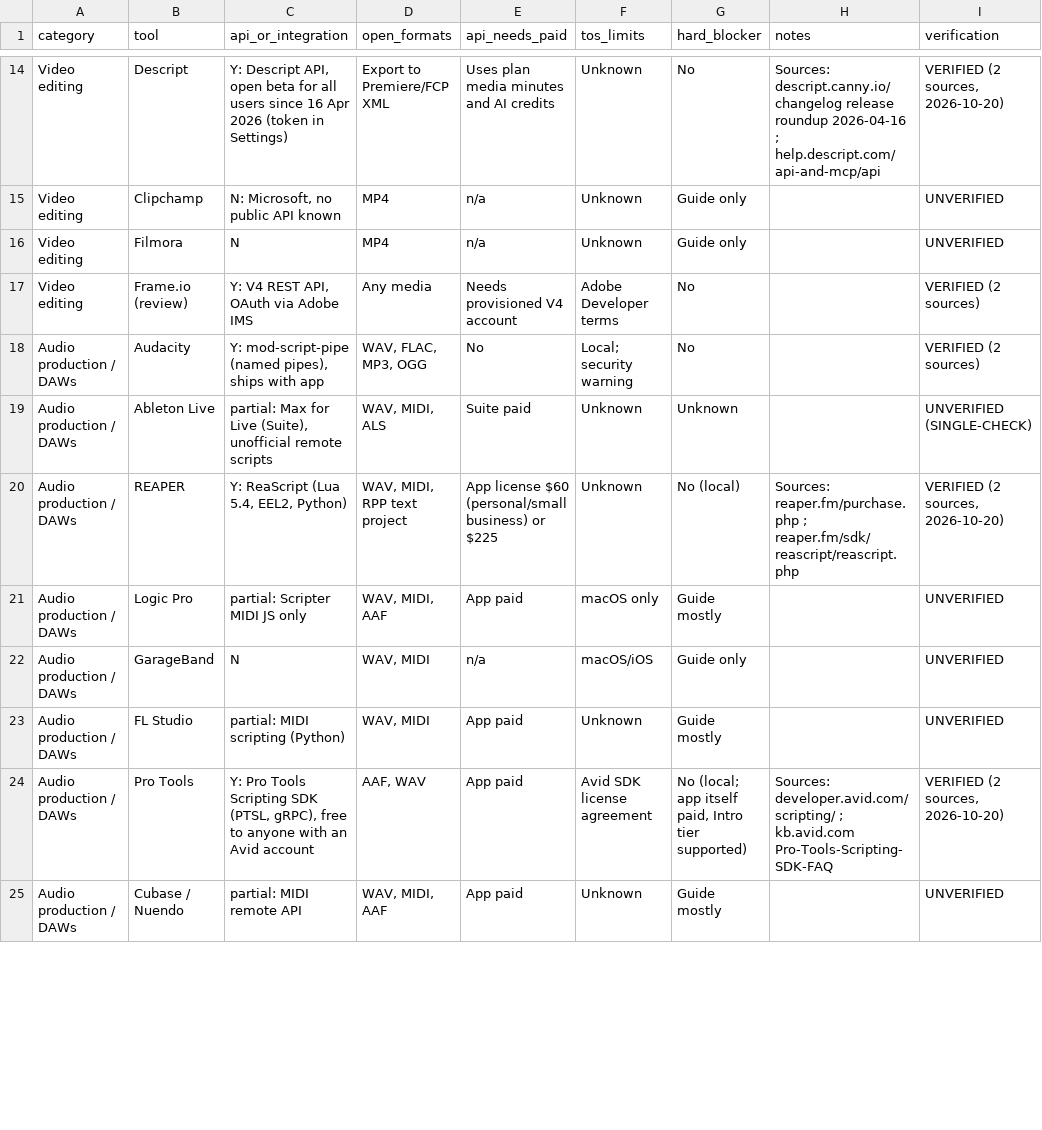
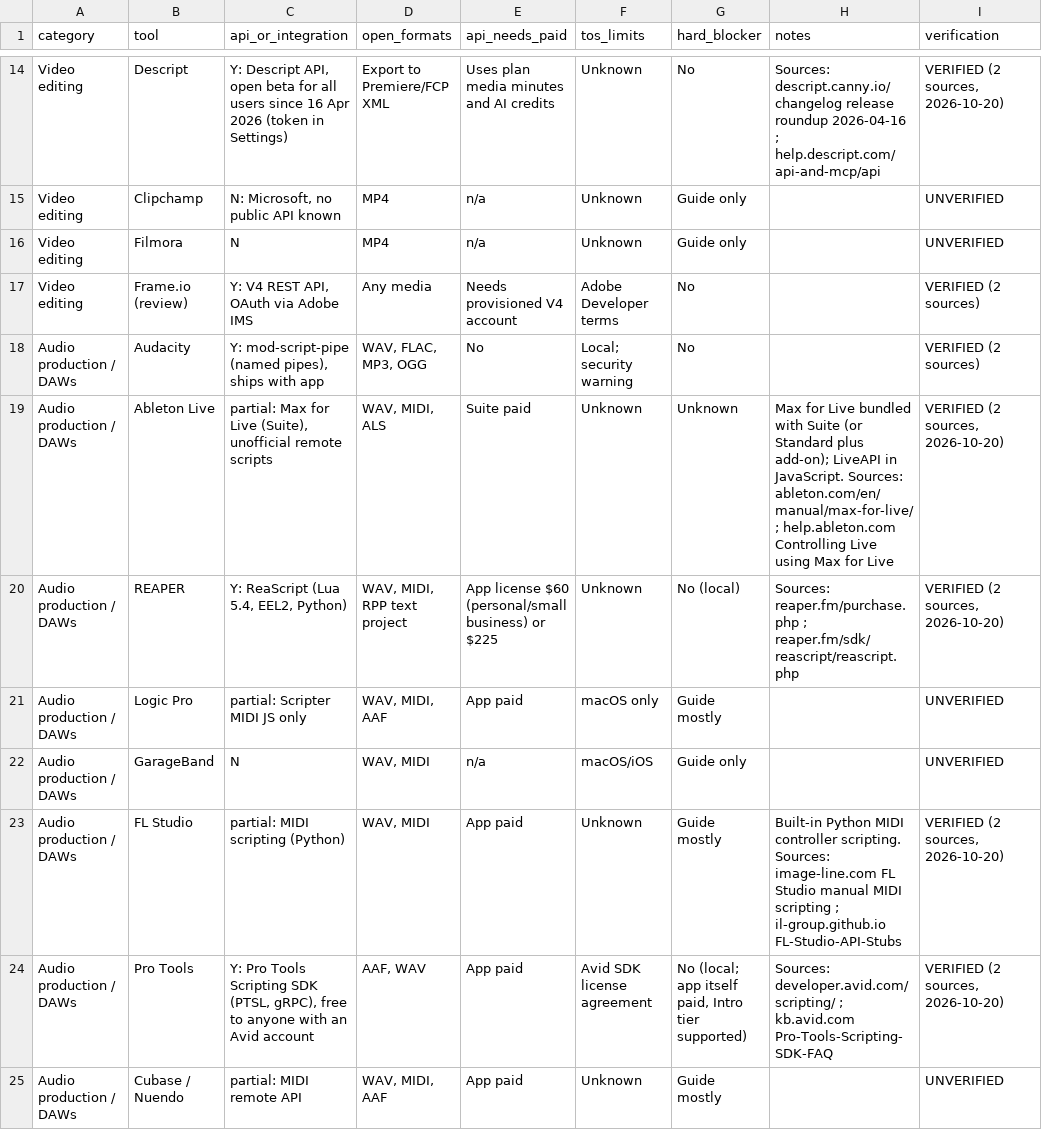
Before and after one commit to OmnipotentCEOxJenny/creative-switchboard, a CSV file: skills/route-creative-project/references/allowlist.csv, drawn as a sheet; only a part is shown, gaps mark what is left out; the diff covers the shown part only.

Commit message:
v1.0.11: allowlist batch (34 rows), Sora API shutdown, 97/138 checked

```diff
--- a/skills/route-creative-project/references/allowlist.csv
+++ b/skills/route-creative-project/references/allowlist.csv
@@ -18,3 +18,3 @@ Video editing,Frame.io (review),"Y: V4 REST API, OAuth via Adobe IMS",Any media,
 Audio production / DAWs,Audacity,"Y: mod-script-pipe (named pipes), ships with app","WAV, FLAC, MP3, OGG",No,Local; security warning,No,,VERIFIED (2 sources)
-Audio production / DAWs,Ableton Live,"partial: Max for Live (Suite), unofficial remote scripts","WAV, MIDI, ALS",Suite paid,Unknown,Unknown,,UNVERIFIED (SINGLE-CHECK)
+Audio production / DAWs,Ableton Live,"partial: Max for Live (Suite), unofficial remote scripts","WAV, MIDI, ALS",Suite paid,Unknown,Unknown,Max for Live bundled with Suite (or Standard plus add-on); LiveAPI in JavaScript. Sources: ableton.com/en/manual/max-for-live/ ; help.ableton.com Controlling Live using Max for Live,"VERIFIED (2 sources, 2026-10-20)"
 Audio production / DAWs,REAPER,"Y: ReaScript (Lua 5.4, EEL2, Python)","WAV, MIDI, RPP text project",App license $60 (personal/small business) or $225,Unknown,No (local),Sources: reaper.fm/purchase.php ; reaper.fm/sdk/reascript/reascript.php,"VERIFIED (2 sources, 2026-10-20)"
@@ -22,3 +22,3 @@ Audio production / DAWs,Logic Pro,partial: Scripter MIDI JS only,"WAV, MIDI, AAF
 Audio production / DAWs,GarageBand,N,"WAV, MIDI",n/a,macOS/iOS,Guide only,,UNVERIFIED
-Audio production / DAWs,FL Studio,partial: MIDI scripting (Python),"WAV, MIDI",App paid,Unknown,Guide mostly,,UNVERIFIED
+Audio production / DAWs,FL Studio,partial: MIDI scripting (Python),"WAV, MIDI",App paid,Unknown,Guide mostly,Built-in Python MIDI controller scripting. Sources: image-line.com FL Studio manual MIDI scripting ; il-group.github.io FL-Studio-API-Stubs,"VERIFIED (2 sources, 2026-10-20)"
 Audio production / DAWs,Pro Tools,"Y: Pro Tools Scripting SDK (PTSL, gRPC), free to anyone with an Avid account","AAF, WAV",App paid,Avid SDK license agreement,"No (local; app itself paid, Intro tier supported)",Sources: developer.avid.com/scripting/ ; kb.avid.com Pro-Tools-Scripting-SDK-FAQ,"VERIFIED (2 sources, 2026-10-20)"
```
Also changed, not shown: 82 edited cells elsewhere in this file, 4 other files.
